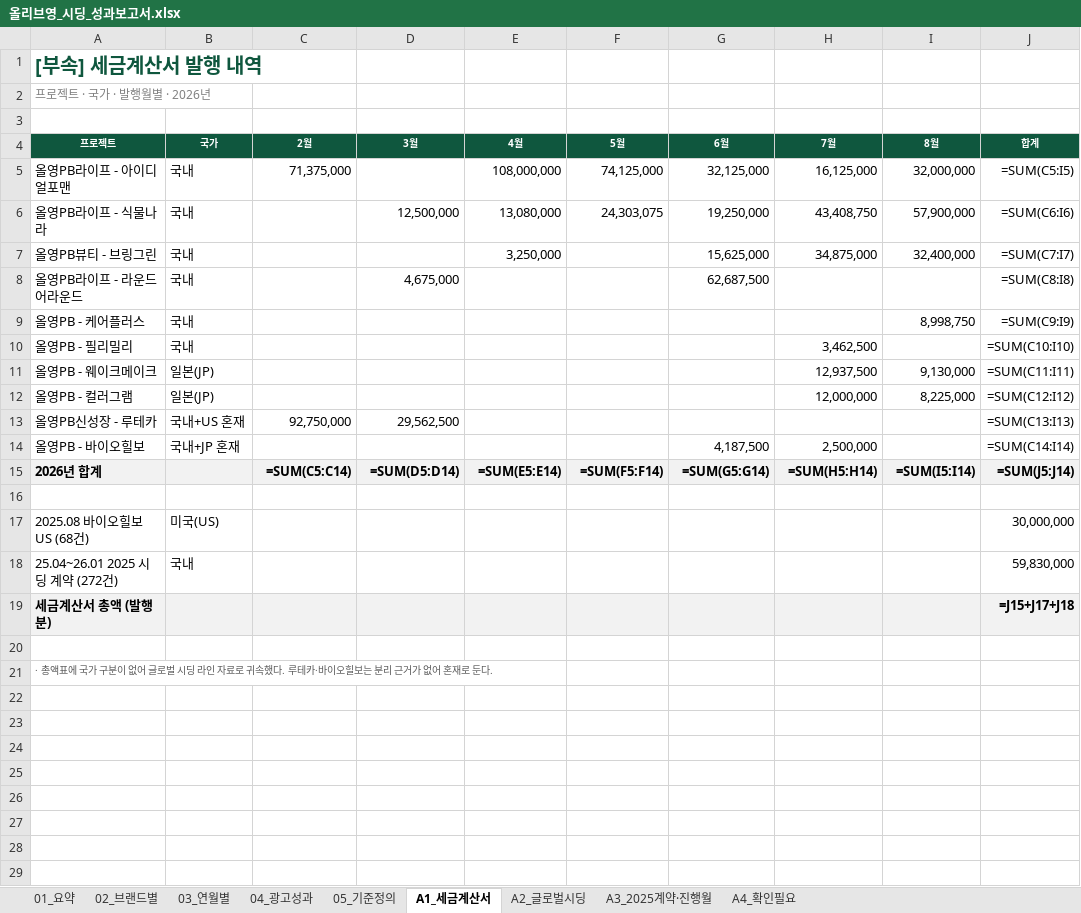
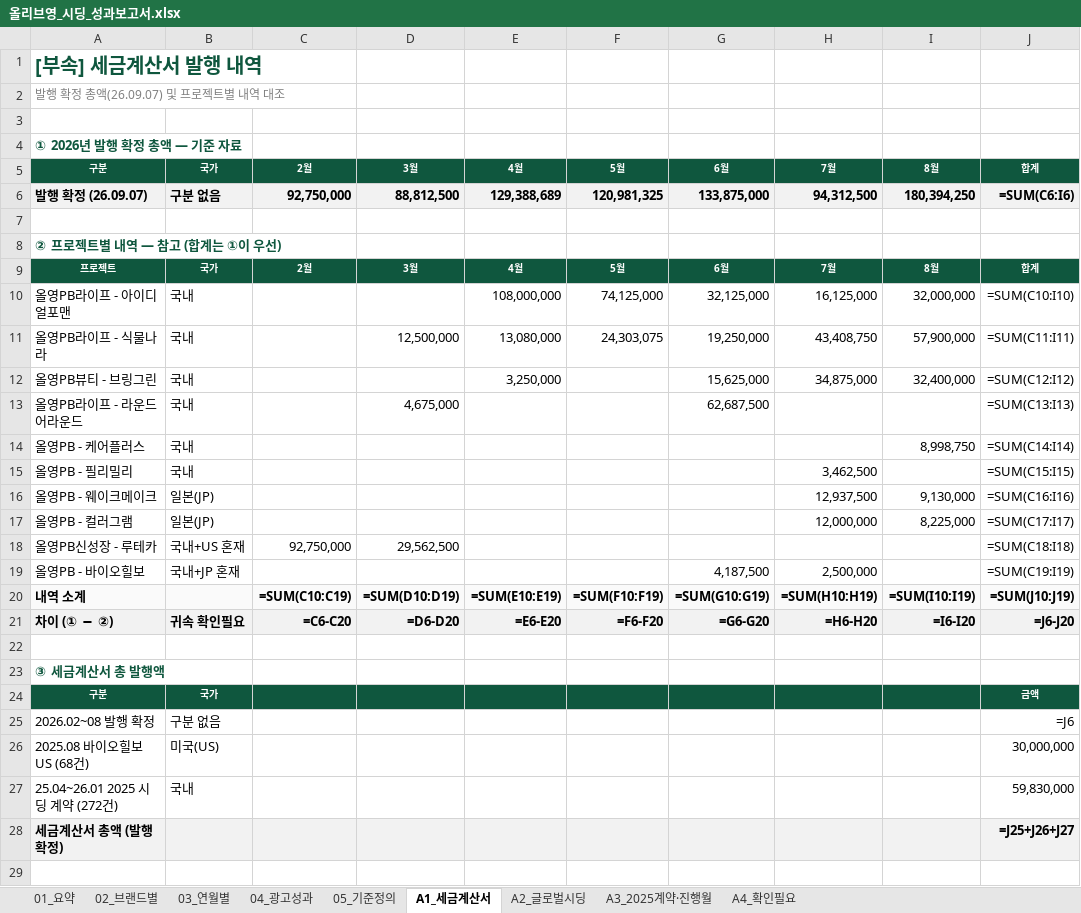
Before and after one commit to bat-han-26/-_oy, an Excel workbook: reports/올리브영_시딩_성과보고서.xlsx, sheet A1_세금계산서, drawn as a sheet; only a part is shown; the shorter side is filled out with more unchanged rows; values as stored, in another font and other column widths than the file's, no borders; formulas without a stored value are shown as written; removed rows and columns are numbered as before the commit, all else as after; the diff covers the shown part only; the diff names each change by its address in the sheet, - before the commit and + after, or states it on an @@ line.

```diff
--- a/reports/올리브영_시딩_성과보고서.xlsx (sheet A1_세금계산서)
+++ b/reports/올리브영_시딩_성과보고서.xlsx (sheet A1_세금계산서)
-A2: 프로젝트 · 국가 · 발행월별 · 2026년
+A2: 발행 확정 총액(26.09.07) 및 프로젝트별 내역 대조
+row 4: ① 2026년 발행 확정 총액 — 기준 자료
+row 5: 구분 | 국가 | 2월 | 3월 | 4월 | 5월 | 6월 | 7월 | 8월 | 합계
+row 6: 발행 확정 (26.09.07) | 구분 없음 | 92,750,000 | 88,812,500 | 129,388,689 | 120,981,325 | 133,875,000 | 94,312,500 | 180,394,250 | =SUM(C6:I6)
+row 7: (empty)
+row 8: ② 프로젝트별 내역 — 참고 (합계는 ①이 우선)
-C10: 71,375,000
+C10: (empty)
-J10: =SUM(C5:I5)
+J10: =SUM(C10:I10)
-J11: =SUM(C6:I6)
+J11: =SUM(C11:I11)
-J12: =SUM(C7:I7)
+J12: =SUM(C12:I12)
-J13: =SUM(C8:I8)
+J13: =SUM(C13:I13)
-J14: =SUM(C9:I9)
+J14: =SUM(C14:I14)
-J15: =SUM(C10:I10)
+J15: =SUM(C15:I15)
-J16: =SUM(C11:I11)
+J16: =SUM(C16:I16)
-J17: =SUM(C12:I12)
+J17: =SUM(C17:I17)
-J18: =SUM(C13:I13)
+J18: =SUM(C18:I18)
-J19: =SUM(C14:I14)
+J19: =SUM(C19:I19)
-row 15: 2026년 합계 |  | =SUM(C5:C14) | =SUM(D5:D14) | =SUM(E5:E14) | =SUM(F5:F14) | =SUM(G5:G14) | =SUM(H5:H14) | =SUM(I5:I14) | =SUM(J5:J14)
+row 20: 내역 소계 |  | =SUM(C10:C19) | =SUM(D10:D19) | =SUM(E10:E19) | =SUM(F10:F19) | =SUM(G10:G19) | =SUM(H10:H19) | =SUM(I10:I19) | =SUM(J10:J19)
+row 21: 차이 (① − ②) | 귀속 확인필요 | =C6-C20 | =D6-D20 | =E6-E20 | =F6-F20 | =G6-G20 | =H6-H20 | =I6-I20 | =J6-J20
+row 23: ③ 세금계산서 총 발행액
+row 24: 구분 | 국가 |  |  |  |  |  |  |  | 금액
+row 25: 2026.02~08 발행 확정 | 구분 없음 |  |  |  |  |  |  |  | =J6
-row 19: 세금계산서 총액 (발행분) |  |  |  |  |  |  |  |  | =J15+J17+J18
+row 28: 세금계산서 총액 (발행 확정) |  |  |  |  |  |  |  |  | =J25+J26+J27
```
Also changed, not shown: 4 added rows elsewhere in this sheet, sheet 02_브랜드별, sheet 04_광고성과, sheet 05_기준정의, sheet A4_확인필요, sheet 03_연월별, sheet 01_요약, reports/OYPB_브랜드별_시딩_비용_광고성과_최신화.xlsx, 3 other files.
